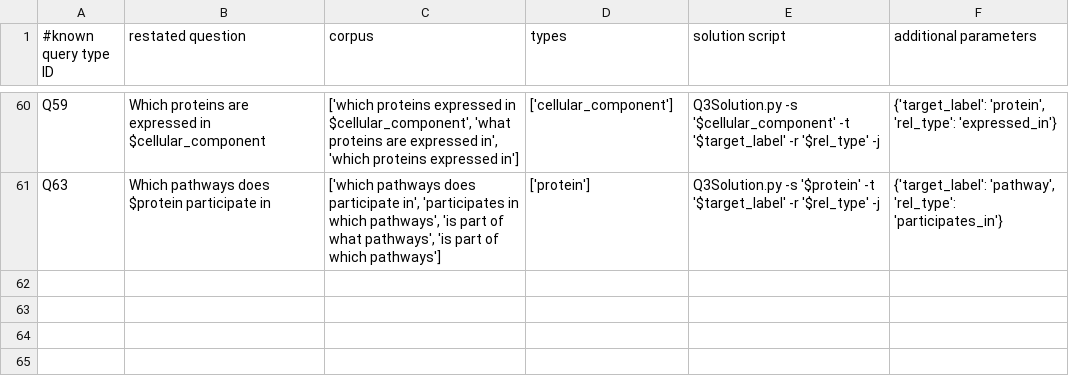
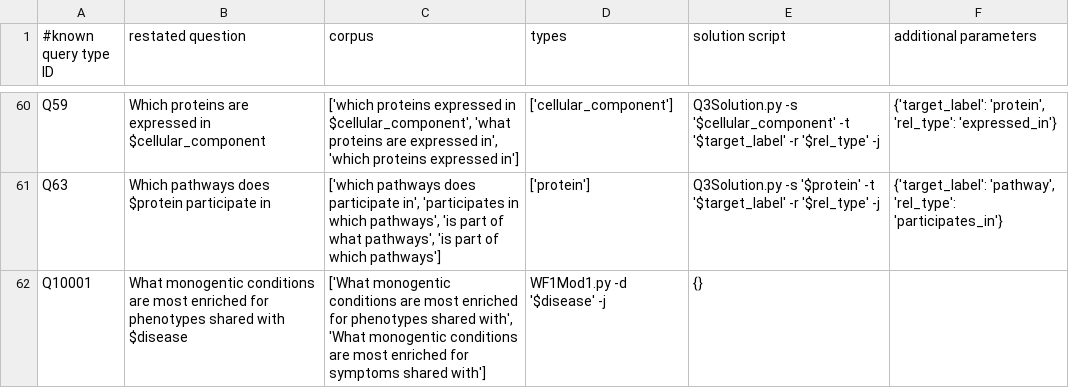
Before and after one commit to RTXteam/RTX, a TSV file: code/reasoningtool/QuestionAnswering/Questions.tsv, drawn as a sheet; only a part is shown, gaps mark what is left out.

Commit message:
Roll out solution to Mod1 for workflow 1

```diff
--- a/code/reasoningtool/QuestionAnswering/Questions.tsv
+++ b/code/reasoningtool/QuestionAnswering/Questions.tsv
@@ -61 +61,2 @@ Q59	Which proteins are expressed in $cellular_component	['which proteins express
 Q63	Which pathways does $protein participate in	['which pathways does participate in', 'participates in which pathways', 'is part of what pathways', 'is part of which pathways']	['protein']	Q3Solution.py -s '$protein' -t '$target_label' -r '$rel_type' -j	{'target_label': 'pathway', 'rel_type': 'participates_in'}
+Q10001	What monogentic conditions are most enriched for phenotypes shared with $disease	['What monogentic conditions are most enriched for phenotypes shared with', 'What monogentic conditions are most enriched for symptoms shared with']	WF1Mod1.py -d '$disease' -j	{}
```
Also changed, not shown: 1 other file.
